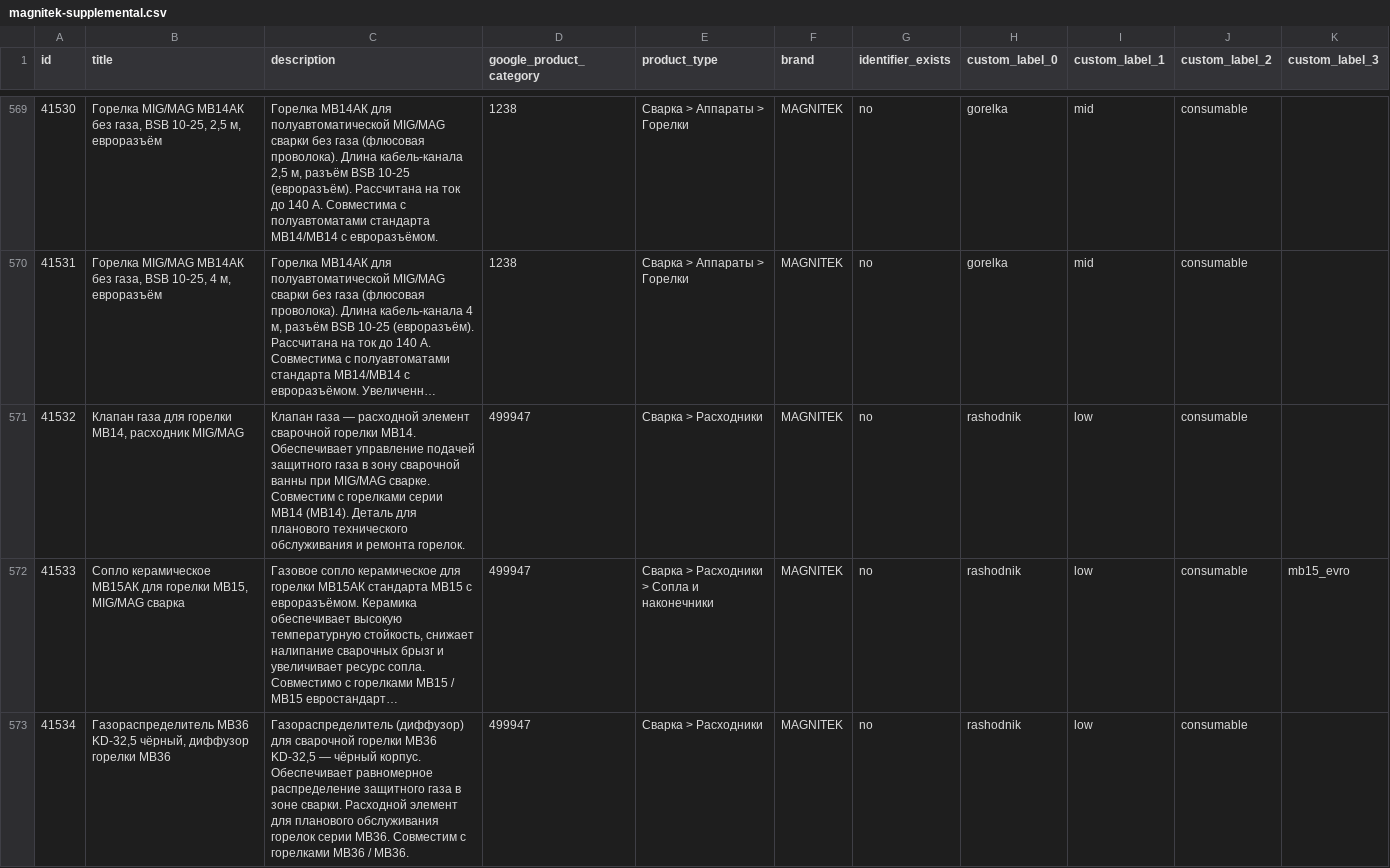
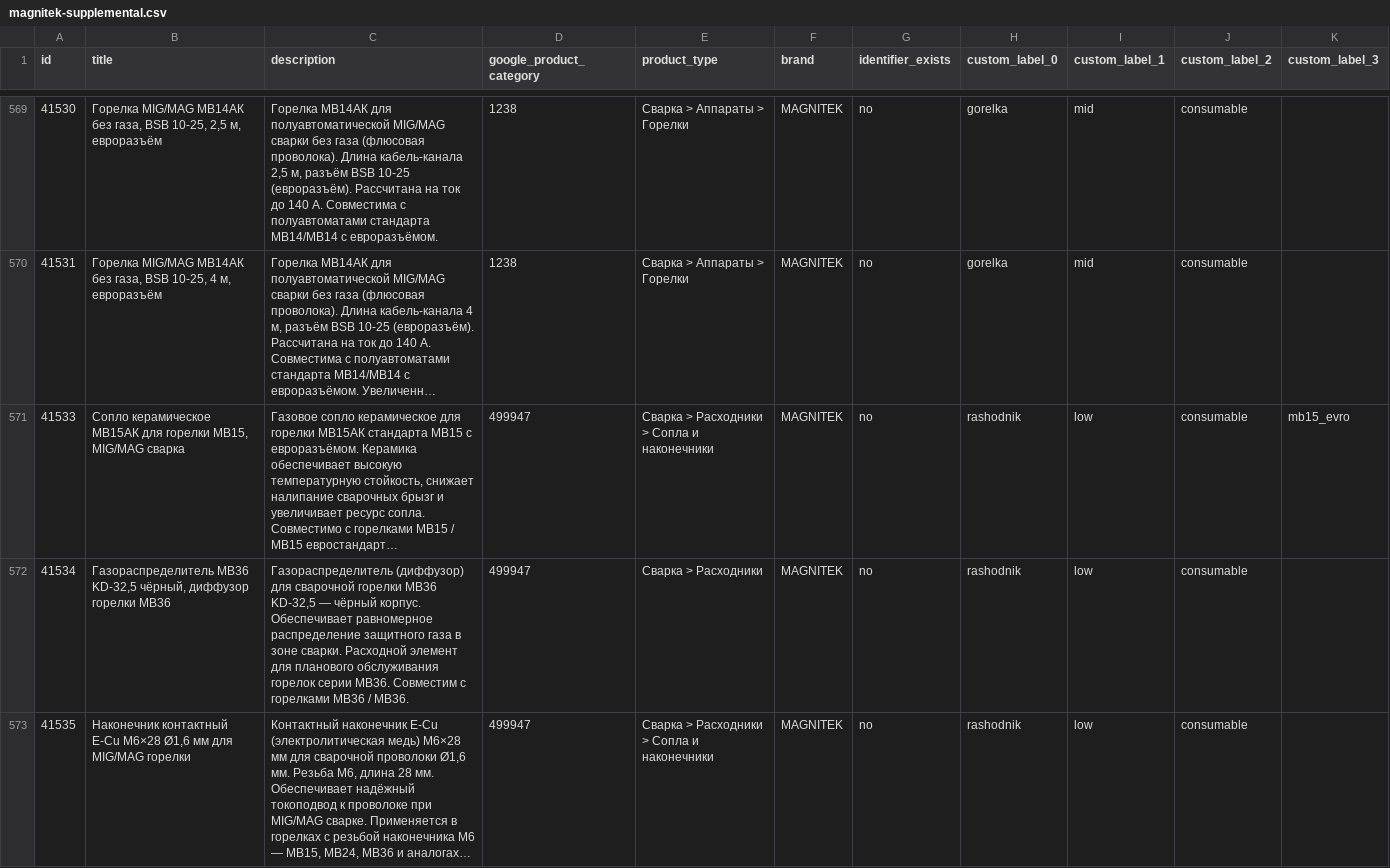
Before and after one commit to killertrafic-lgtm/magnitek-feed-cleaner, a CSV file: docs/magnitek-supplemental.csv, drawn as a sheet; only a part is shown, gaps mark what is left out; the shorter side is filled out with more unchanged rows; long unchanged cells end in …; the diff names each change by its address in the sheet, - before the commit and + after, or states it on an @@ line.

```diff
--- a/docs/magnitek-supplemental.csv
+++ b/docs/magnitek-supplemental.csv
-row 571: 41532 | Клапан газа для горелки МВ14, расходник MIG/MAG | Клапан газа — расходной элемент сварочной горелки МВ14. Обеспечивает управление подачей защитного газа в зону сварочной ванны при MIG/MAG сварке. Совместим с горелками серии МВ14 (MB14). Деталь для планового технического обслуживания и ремонта горелок. | 499947 | Сварка > Расходники | MAGNITEK | no | rashodnik | low | consumable
```
